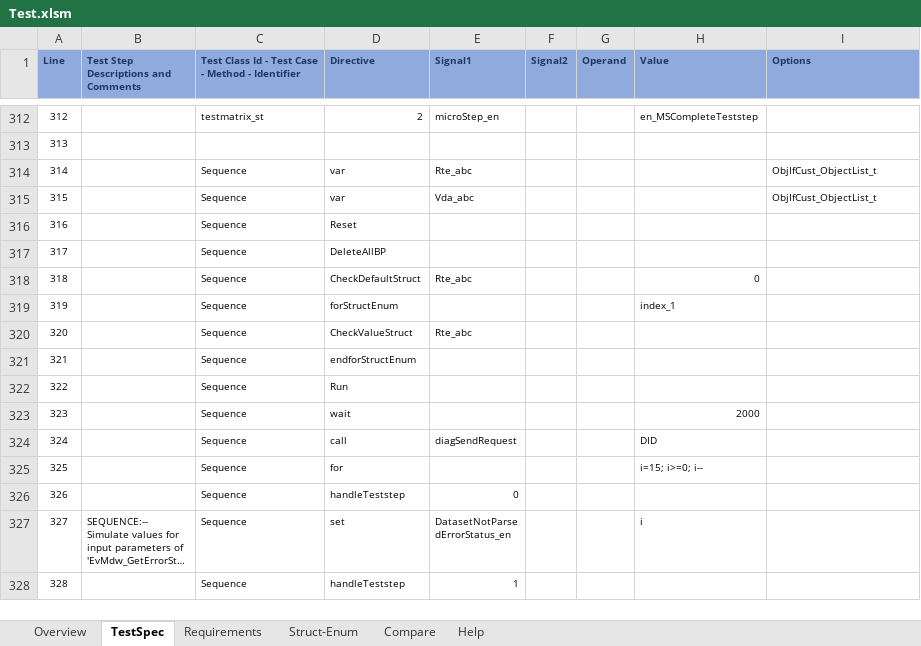
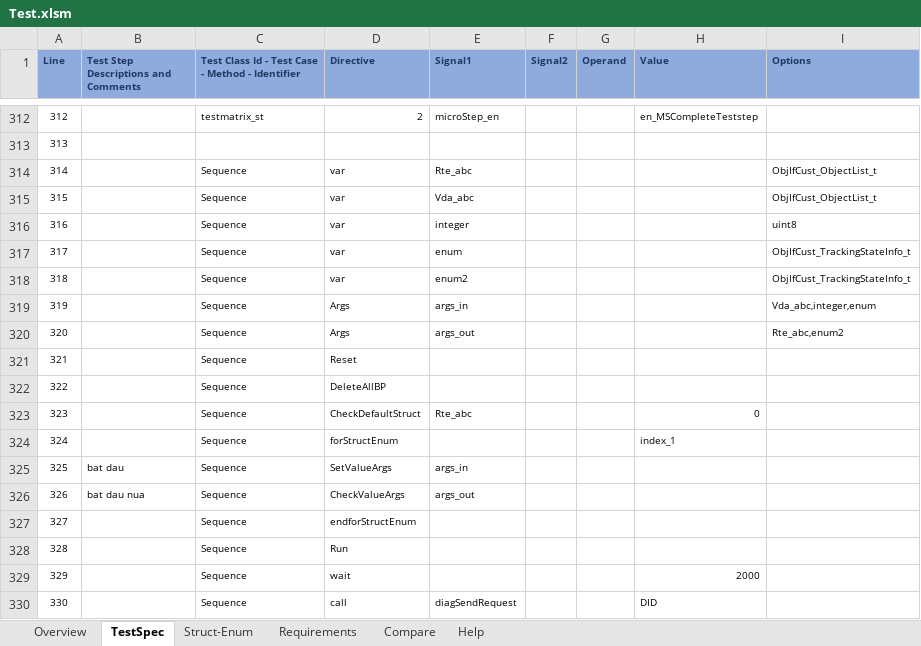
Before and after one commit to nsangrb/TestScripts_Gen, an Excel workbook: Test.xlsm, sheet TestSpec, drawn as a sheet; only a part is shown, gaps mark what is left out; the shorter side is filled out with more unchanged rows; long unchanged cells end in …; values as stored, in another font and other column widths than the file's, no borders; table styles not drawn; removed rows and columns are numbered as before the commit, all else as after; the diff names each change by its address in the sheet, - before the commit and + after, or states it on an @@ line.

```diff
--- a/Test.xlsm (sheet TestSpec)
+++ b/Test.xlsm (sheet TestSpec)
@@ sheet tab order changed: Overview | TestSpec | Struct-Enum | Requirements | Compare | Help @@
+row 316: 316 |  | Sequence | var | integer |  |  |  | uint8
+row 317: 317 |  | Sequence | var | enum |  |  |  | ObjIfCust_TrackingStateInfo_t
+row 318: 318 |  | Sequence | var | enum2 |  |  |  | ObjIfCust_TrackingStateInfo_t
+row 319: 319 |  | Sequence | Args | args_in |  |  |  | Vda_abc,integer,enum
+row 320: 320 |  | Sequence | Args | args_out |  |  |  | Rte_abc,enum2
@@ column A (Line) renumbered from row 321 down @@
-row 320: 320 |  | Sequence | CheckValueStruct | Rte_abc
+row 325: 325 | bat dau | Sequence | SetValueArgs | args_in
+row 326: 326 | bat dau nua | Sequence | CheckValueArgs | args_out
```
Also changed, not shown: sheet Compare, sheet Help, sheet Overview, 10 other files.
